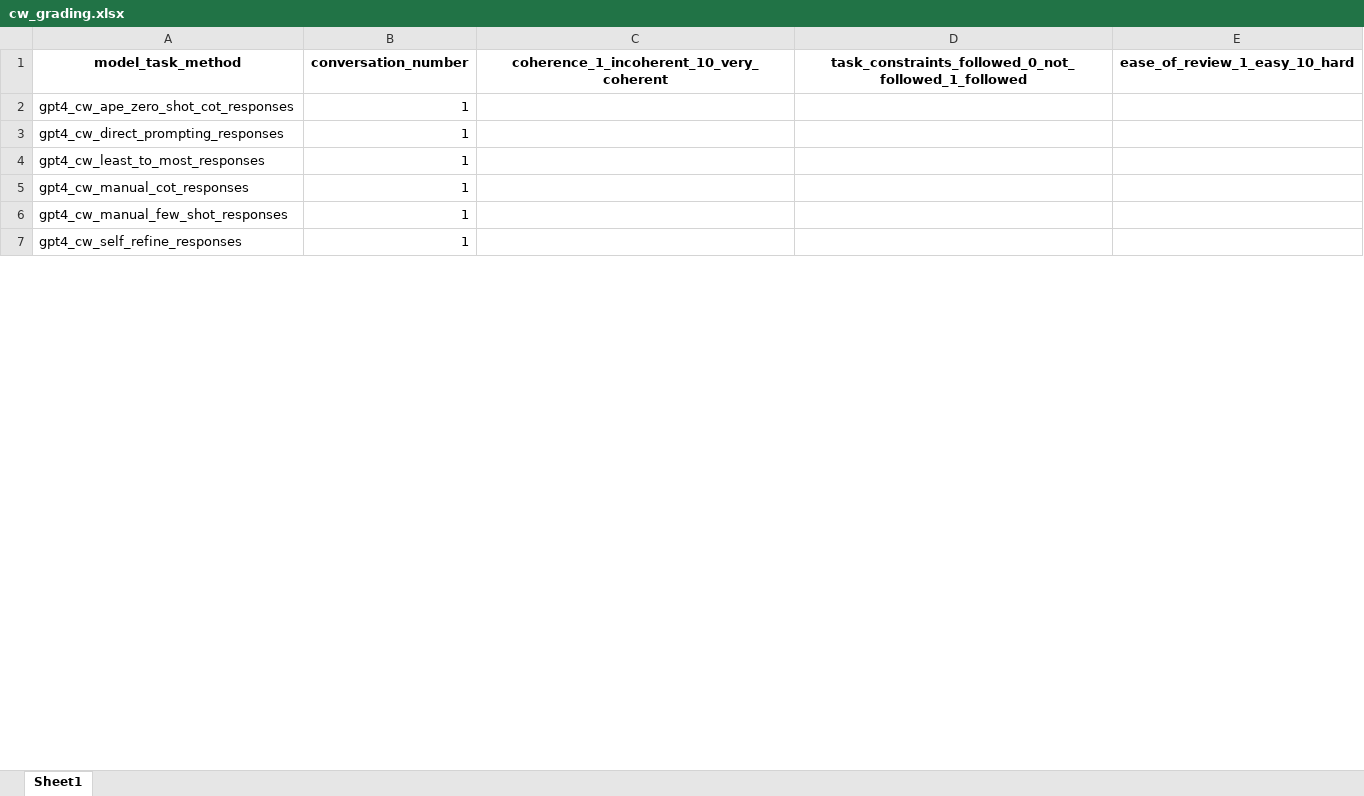
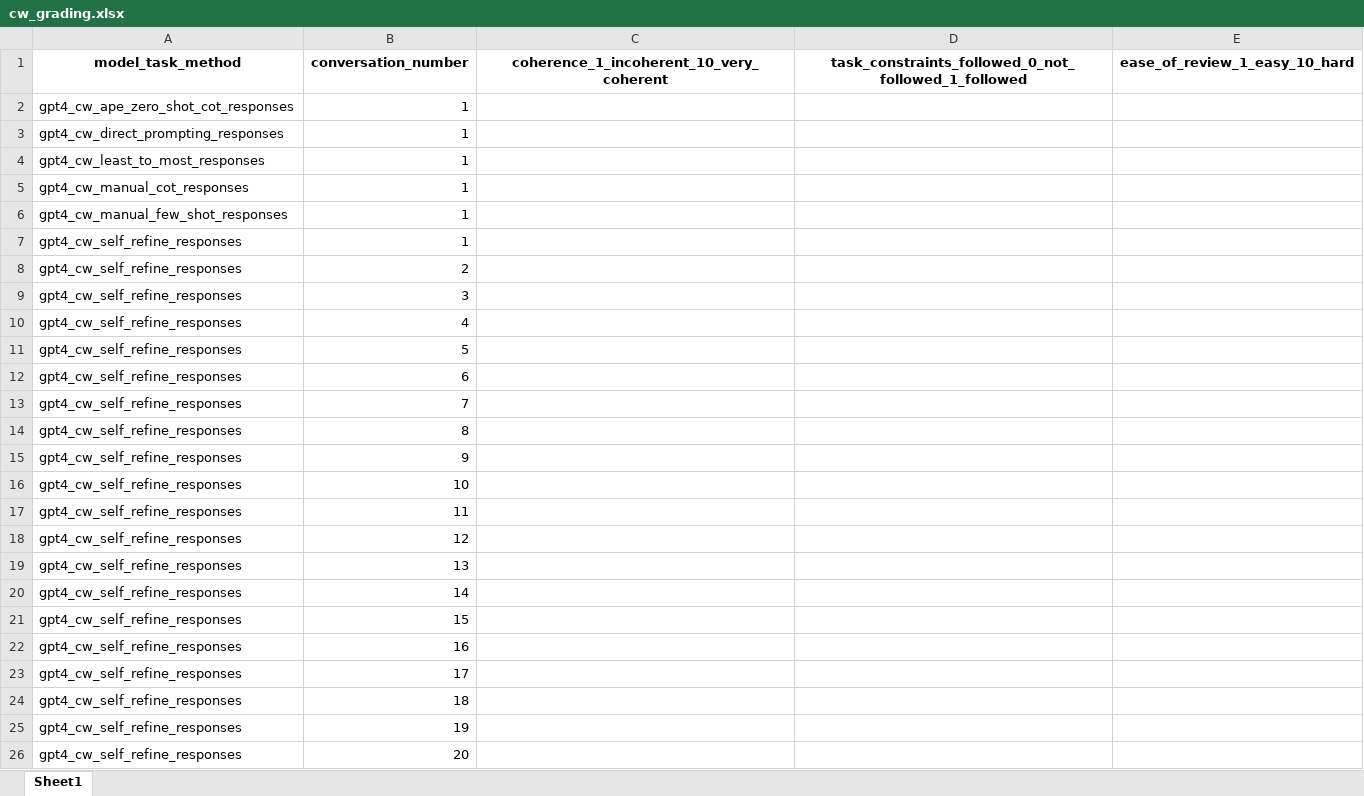
Before and after one commit to ijyliu/anlp23-project, an Excel workbook: Data/cw_grading.xlsx, sheet Sheet1, drawn as a sheet; only a part is shown; values as stored, in another font and other column widths than the file's, no borders; the diff covers the shown part only; the diff names each change by its address in the sheet, - before the commit and + after, or states it on an @@ line.

```diff
--- a/Data/cw_grading.xlsx (sheet Sheet1)
+++ b/Data/cw_grading.xlsx (sheet Sheet1)
+row 8: gpt4_cw_self_refine_responses | 2
+row 9: gpt4_cw_self_refine_responses | 3
+row 10: gpt4_cw_self_refine_responses | 4
+row 11: gpt4_cw_self_refine_responses | 5
+row 12: gpt4_cw_self_refine_responses | 6
+row 13: gpt4_cw_self_refine_responses | 7
+row 14: gpt4_cw_self_refine_responses | 8
+row 15: gpt4_cw_self_refine_responses | 9
+row 16: gpt4_cw_self_refine_responses | 10
+row 17: gpt4_cw_self_refine_responses | 11
+row 18: gpt4_cw_self_refine_responses | 12
+row 19: gpt4_cw_self_refine_responses | 13
+row 20: gpt4_cw_self_refine_responses | 14
+row 21: gpt4_cw_self_refine_responses | 15
+row 22: gpt4_cw_self_refine_responses | 16
+row 23: gpt4_cw_self_refine_responses | 17
+row 24: gpt4_cw_self_refine_responses | 18
+row 25: gpt4_cw_self_refine_responses | 19
+row 26: gpt4_cw_self_refine_responses | 20
```
Also changed, not shown: 179 added rows elsewhere in this sheet, Data/gsm8k_grading.xlsx, 18 other files.
